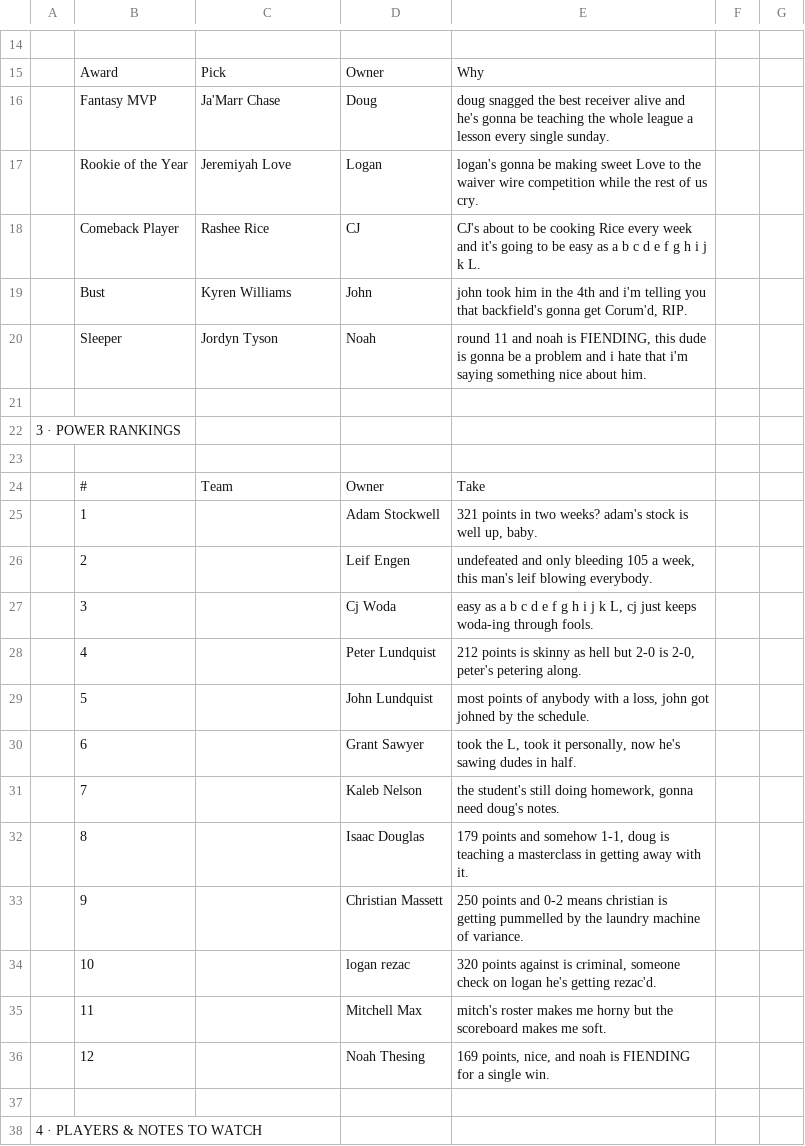
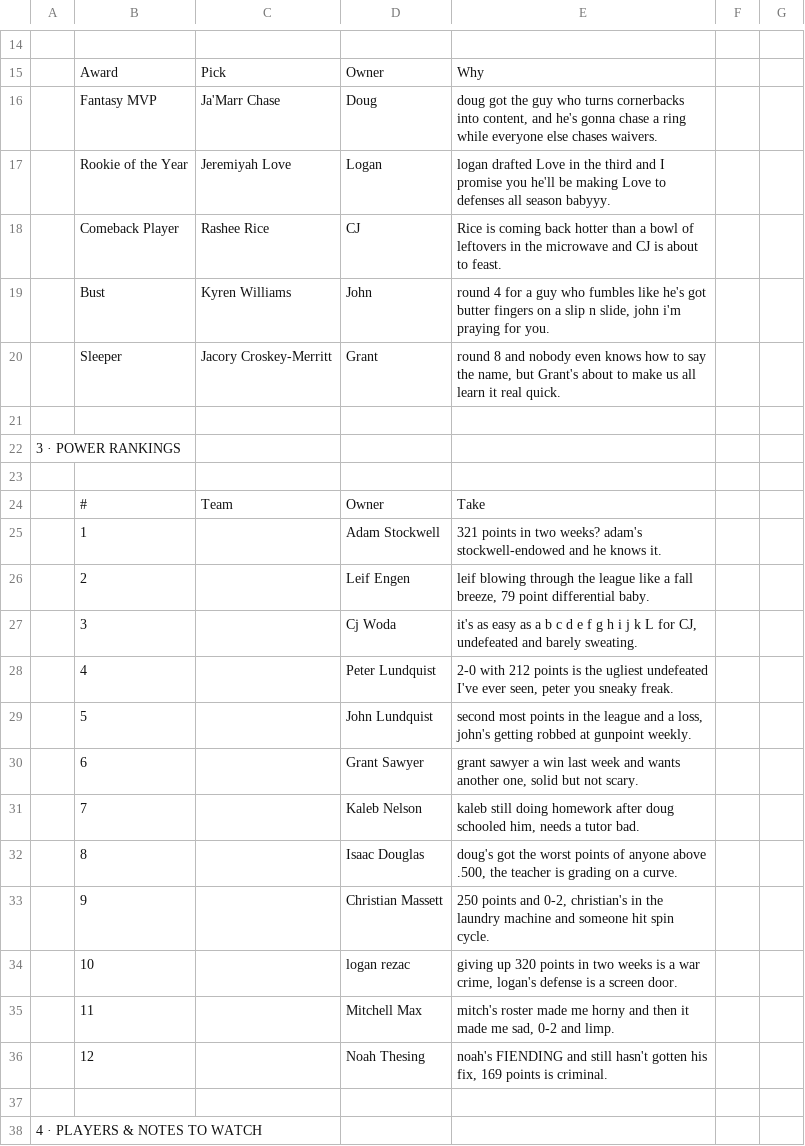
Before and after one commit to peterlundquist33-source/players-league, a CSV file: podcast/2026-week-03.csv, drawn as a sheet; only a part is shown, gaps mark what is left out; removed rows and columns are numbered as before the commit, all else as after; the diff covers the shown part only; the diff names each change by its address in the sheet, - before the commit and + after, or states it on an @@ line.

```diff
--- a/podcast/2026-week-03.csv
+++ b/podcast/2026-week-03.csv
-E16: doug snagged the best receiver alive and he's gonna be teaching the whole league a lesson every single sunday.
+E16: doug got the guy who turns cornerbacks into content, and he's gonna chase a ring while everyone else chases waivers.
-E17: logan's gonna be making sweet Love to the waiver wire competition while the rest of us cry.
+E17: logan drafted Love in the third and I promise you he'll be making Love to defenses all season babyyy.
-E18: CJ's about to be cooking Rice every week and it's going to be easy as a b c d e f g h i j k L.
+E18: Rice is coming back hotter than a bowl of leftovers in the microwave and CJ is about to feast.
-E19: john took him in the 4th and i'm telling you that backfield's gonna get Corum'd, RIP.
+E19: round 4 for a guy who fumbles like he's got butter fingers on a slip n slide, john i'm praying for you.
-row 20:  | Sleeper | Jordyn Tyson | Noah | round 11 and noah is FIENDING, this dude is gonna be a problem and i hate that i'm saying something nice about him.
+row 20:  | Sleeper | Jacory Croskey-Merritt | Grant | round 8 and nobody even knows how to say the name, but Grant's about to make us all learn it real quick.
-E25: …weeks? adam's stock is well up, baby.
+E25: …weeks? adam's stockwell-endowed and he knows it.
-E26: undefeated and only bleeding 105 a week, this man's leif blowing everybody.
+E26: leif blowing through the league like a fall breeze, 79 point differential baby.
-E27: easy as a b c d e f g h i j k L, cj just keeps woda-ing through fools.
+E27: it's as easy as a b c d e f g h i j k L for CJ, undefeated and barely sweating.
-E28: 212 points is skinny as hell but 2-0 is 2-0, peter's petering along.
+E28: 2-0 with 212 points is the ugliest undefeated I've ever seen, peter you sneaky freak.
-E29: most points of anybody with a loss, john got johned by the schedule.
+E29: second most points in the league and a loss, john's getting robbed at gunpoint weekly.
-E30: took the L, took it personally, now he's sawing dudes in half.
+E30: grant sawyer a win last week and wants another one, solid but not scary.
-E31: the student's still doing homework, gonna need doug's notes.
+E31: kaleb still doing homework after doug schooled him, needs a tutor bad.
-E32: 179 points and somehow 1-1, doug is teaching a masterclass in getting away with it.
+E32: doug's got the worst points of anyone above .500, the teacher is grading on a curve.
-E33: …points and 0-2 means christian is getting pummelled by the laundry machine of variance.
+E33: …points and 0-2, christian's in the laundry machine and someone hit spin cycle.
-E34: 320 points against is criminal, someone check on logan he's getting rezac'd.
+E34: giving up 320 points in two weeks is a war crime, logan's defense is a screen door.
-E35: mitch's roster makes me horny but the scoreboard makes me soft.
+E35: mitch's roster made me horny and then it made me sad, 0-2 and limp.
-E36: 169 points, nice, and noah is FIENDING for a single win.
+E36: noah's FIENDING and still hasn't gotten his fix, 169 points is criminal.
```
Also changed, not shown: 6 added rows, 6 removed rows, 2 moved rows and 46 edited cells elsewhere in this file.
